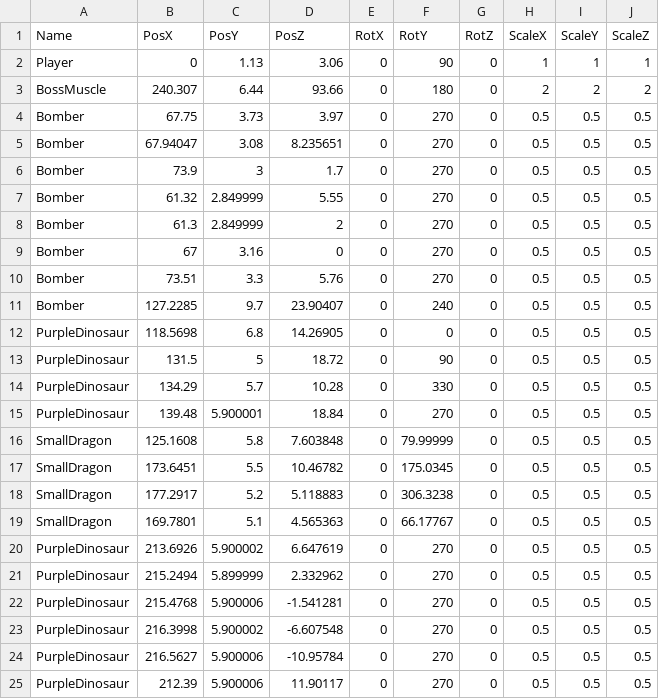
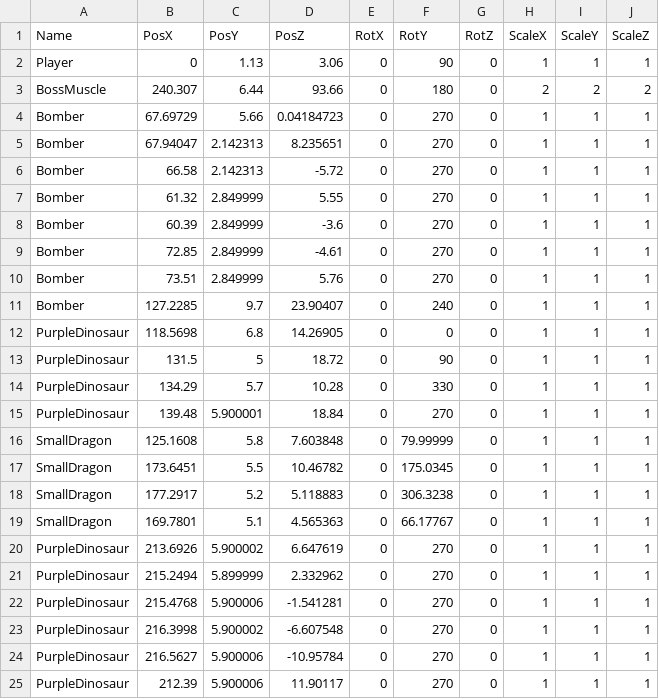
Before and after one commit to lovecap7/Summer2_ChangeCollidable, a CSV file: project/Summer2/Data/CSV/Stage2/Stage2CharacterTransformData.csv, drawn as a sheet.

```diff
--- a/project/Summer2/Data/CSV/Stage2/Stage2CharacterTransformData.csv
+++ b/project/Summer2/Data/CSV/Stage2/Stage2CharacterTransformData.csv
@@ -3,23 +3,23 @@ Player,0,1.13,3.06,0,90,0,1,1,1
 BossMuscle,240.307,6.44,93.66,0,180,0,2,2,2
-Bomber,67.75,3.73,3.97,0,270,0,0.5,0.5,0.5
-Bomber,67.94047,3.08,8.235651,0,270,0,0.5,0.5,0.5
-Bomber,73.9,3,1.7,0,270,0,0.5,0.5,0.5
-Bomber,61.32,2.849999,5.55,0,270,0,0.5,0.5,0.5
-Bomber,61.3,2.849999,2,0,270,0,0.5,0.5,0.5
-Bomber,67,3.16,0,0,270,0,0.5,0.5,0.5
-Bomber,73.51,3.3,5.76,0,270,0,0.5,0.5,0.5
-Bomber,127.2285,9.7,23.90407,0,240,0,0.5,0.5,0.5
-PurpleDinosaur,118.5698,6.8,14.26905,0,0,0,0.5,0.5,0.5
-PurpleDinosaur,131.5,5,18.72,0,90,0,0.5,0.5,0.5
-PurpleDinosaur,134.29,5.7,10.28,0,330,0,0.5,0.5,0.5
-PurpleDinosaur,139.48,5.900001,18.84,0,270,0,0.5,0.5,0.5
-SmallDragon,125.1608,5.8,7.603848,0,79.99999,0,0.5,0.5,0.5
-SmallDragon,173.6451,5.5,10.46782,0,175.0345,0,0.5,0.5,0.5
-SmallDragon,177.2917,5.2,5.118883,0,306.3238,0,0.5,0.5,0.5
-SmallDragon,169.7801,5.1,4.565363,0,66.17767,0,0.5,0.5,0.5
-PurpleDinosaur,213.6926,5.900002,6.647619,0,270,0,0.5,0.5,0.5
-PurpleDinosaur,215.2494,5.899999,2.332962,0,270,0,0.5,0.5,0.5
-PurpleDinosaur,215.4768,5.900006,-1.541281,0,270,0,0.5,0.5,0.5
-PurpleDinosaur,216.3998,5.900002,-6.607548,0,270,0,0.5,0.5,0.5
-PurpleDinosaur,216.5627,5.900006,-10.95784,0,270,0,0.5,0.5,0.5
-PurpleDinosaur,212.39,5.900006,11.90117,0,270,0,0.5,0.5,0.5
+Bomber,67.69729,5.66,0.04184723,0,270,0,1,1,1
+Bomber,67.94047,2.142313,8.235651,0,270,0,1,1,1
+Bomber,66.58,2.142313,-5.72,0,270,0,1,1,1
+Bomber,61.32,2.849999,5.55,0,270,0,1,1,1
+Bomber,60.39,2.849999,-3.6,0,270,0,1,1,1
+Bomber,72.85,2.849999,-4.61,0,270,0,1,1,1
+Bomber,73.51,2.849999,5.76,0,270,0,1,1,1
+Bomber,127.2285,9.7,23.90407,0,240,0,1,1,1
+PurpleDinosaur,118.5698,6.8,14.26905,0,0,0,1,1,1
+PurpleDinosaur,131.5,5,18.72,0,90,0,1,1,1
+PurpleDinosaur,134.29,5.7,10.28,0,330,0,1,1,1
+PurpleDinosaur,139.48,5.900001,18.84,0,270,0,1,1,1
+SmallDragon,125.1608,5.8,7.603848,0,79.99999,0,1,1,1
+SmallDragon,173.6451,5.5,10.46782,0,175.0345,0,1,1,1
+SmallDragon,177.2917,5.2,5.118883,0,306.3238,0,1,1,1
+SmallDragon,169.7801,5.1,4.565363,0,66.17767,0,1,1,1
+PurpleDinosaur,213.6926,5.900002,6.647619,0,270,0,1,1,1
+PurpleDinosaur,215.2494,5.899999,2.332962,0,270,0,1,1,1
+PurpleDinosaur,215.4768,5.900006,-1.541281,0,270,0,1,1,1
+PurpleDinosaur,216.3998,5.900002,-6.607548,0,270,0,1,1,1
+PurpleDinosaur,216.5627,5.900006,-10.95784,0,270,0,1,1,1
+PurpleDinosaur,212.39,5.900006,11.90117,0,270,0,1,1,1
```
Also changed, not shown: project/Summer2/Data/CSV/Stage2/Stage2CollisionTransformData.csv, project/Summer2/Data/CSV/Stage2/Stage2TransformData.csv, 16 other files.
